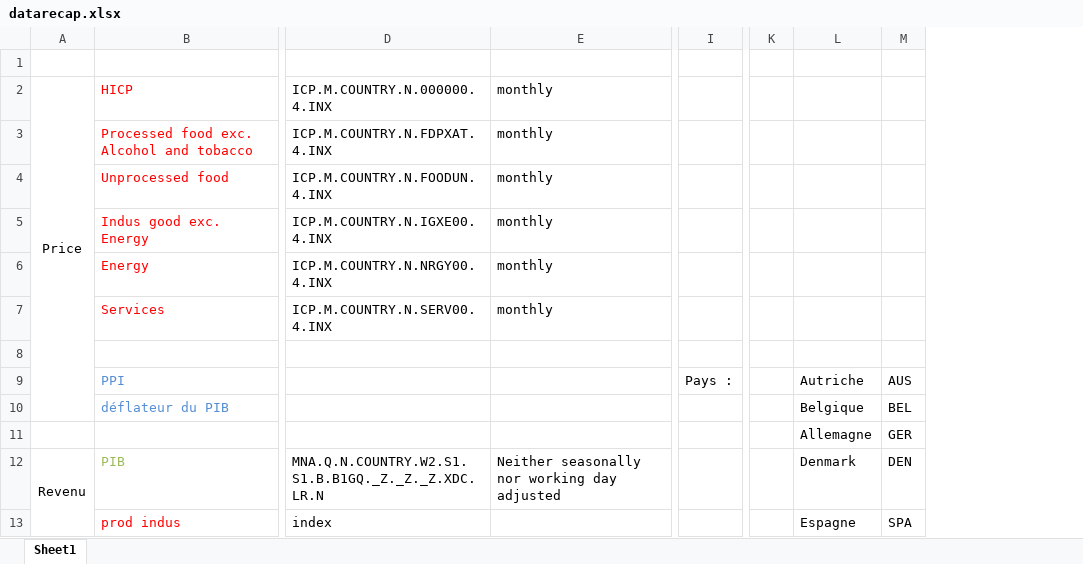
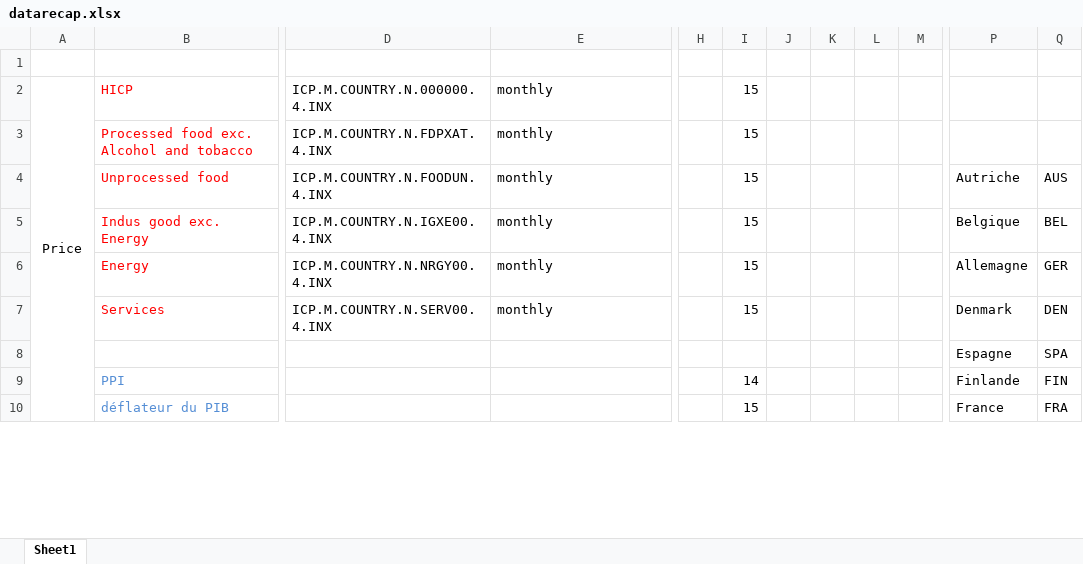
Before and after one commit to lcallot/ProjetEZ, an Excel workbook: data/Quarterly/datarecap.xlsx, sheet Sheet1, drawn as a sheet; only a part is shown, gaps mark what is left out; values as stored, in another font and other column widths than the file's, no borders; removed rows and columns are numbered as before the commit, all else as after; rows hold the shown columns only; the diff covers the shown part only; the diff names each change by its address in the sheet, - before the commit and + after, or states it on an @@ line.

```diff
--- a/data/Quarterly/datarecap.xlsx (sheet Sheet1)
+++ b/data/Quarterly/datarecap.xlsx (sheet Sheet1)
+column H, empty
+column I, rows 2-10: 15 | 15 | 15 | 15 | 15 | 15 |  | 14 | 15
+column J, empty
+column K, empty
+column L, empty
+column M, empty
-column I, row 9: Pays :
-column K, empty
-P4: (empty)
+P4: Autriche
-Q4: (empty)
+Q4: AUS
-P5: (empty)
+P5: Belgique
-Q5: (empty)
+Q5: BEL
-P6: (empty)
+P6: Allemagne
-Q6: (empty)
+Q6: GER
-P7: (empty)
+P7: Denmark
-Q7: (empty)
+Q7: DEN
-row 8: (empty)
+row 8:  |  |  |  |  |  |  |  |  |  | Espagne | SPA
-P9: Autriche
+P9: Finlande
-Q9: AUS
+Q9: FIN
-P10: Belgique
+P10: France
-Q10: BEL
+Q10: FRA
-row 11:  |  |  |  |  |  | Allemagne | GER
-row 12: Revenu | PIB | MNA.Q.N.COUNTRY.W2.S1.S1.B.B1GQ._Z._Z._Z.XDC.LR.N | Neither seasonally nor working day adjusted |  |  | Denmark | DEN
-row 13:  | prod indus | index |  |  |  | Espagne | SPA
```
Also changed, not shown: 8 added rows, 5 removed rows and 4 edited cells elsewhere in this sheet, 5 other files.
